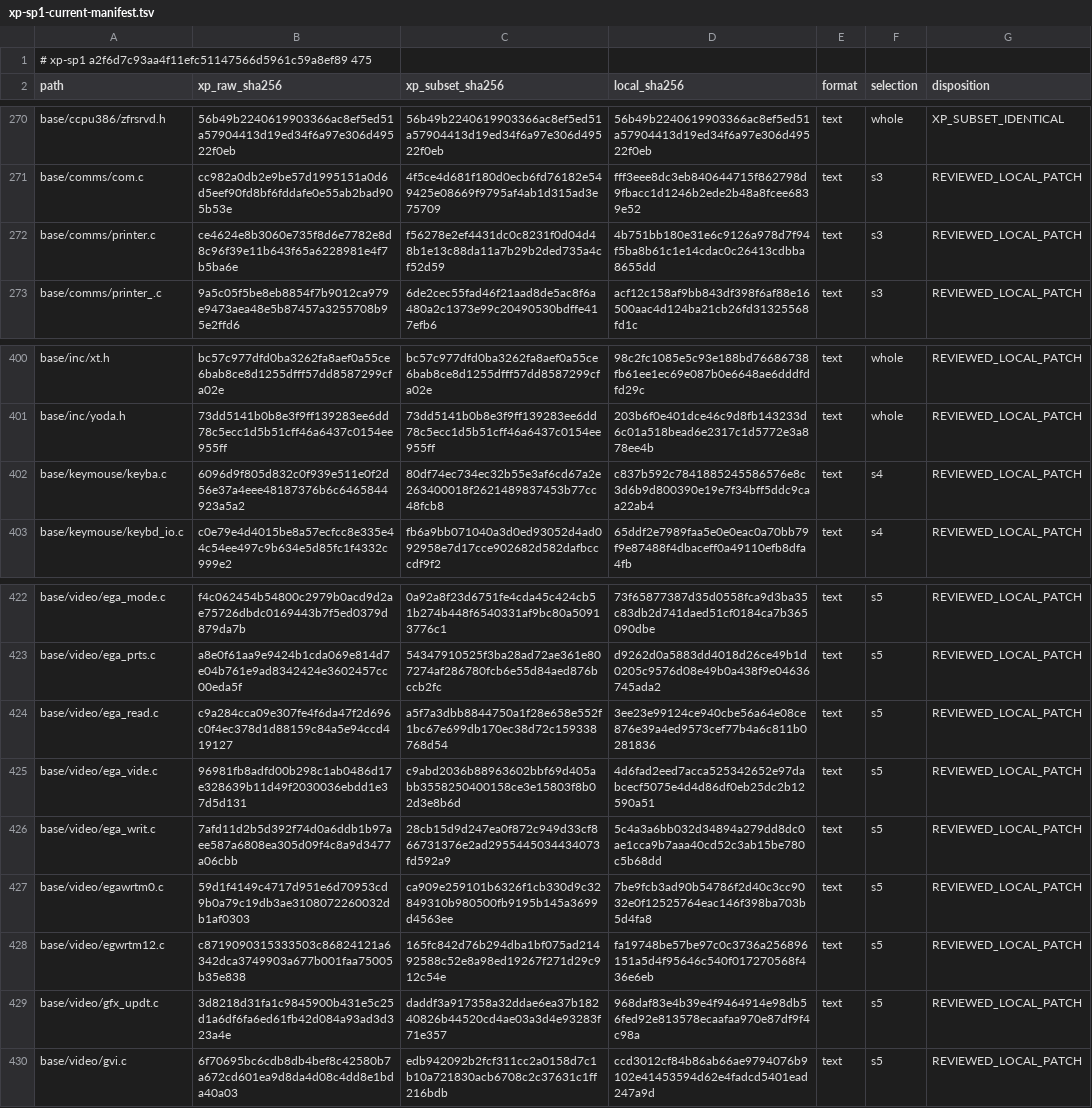
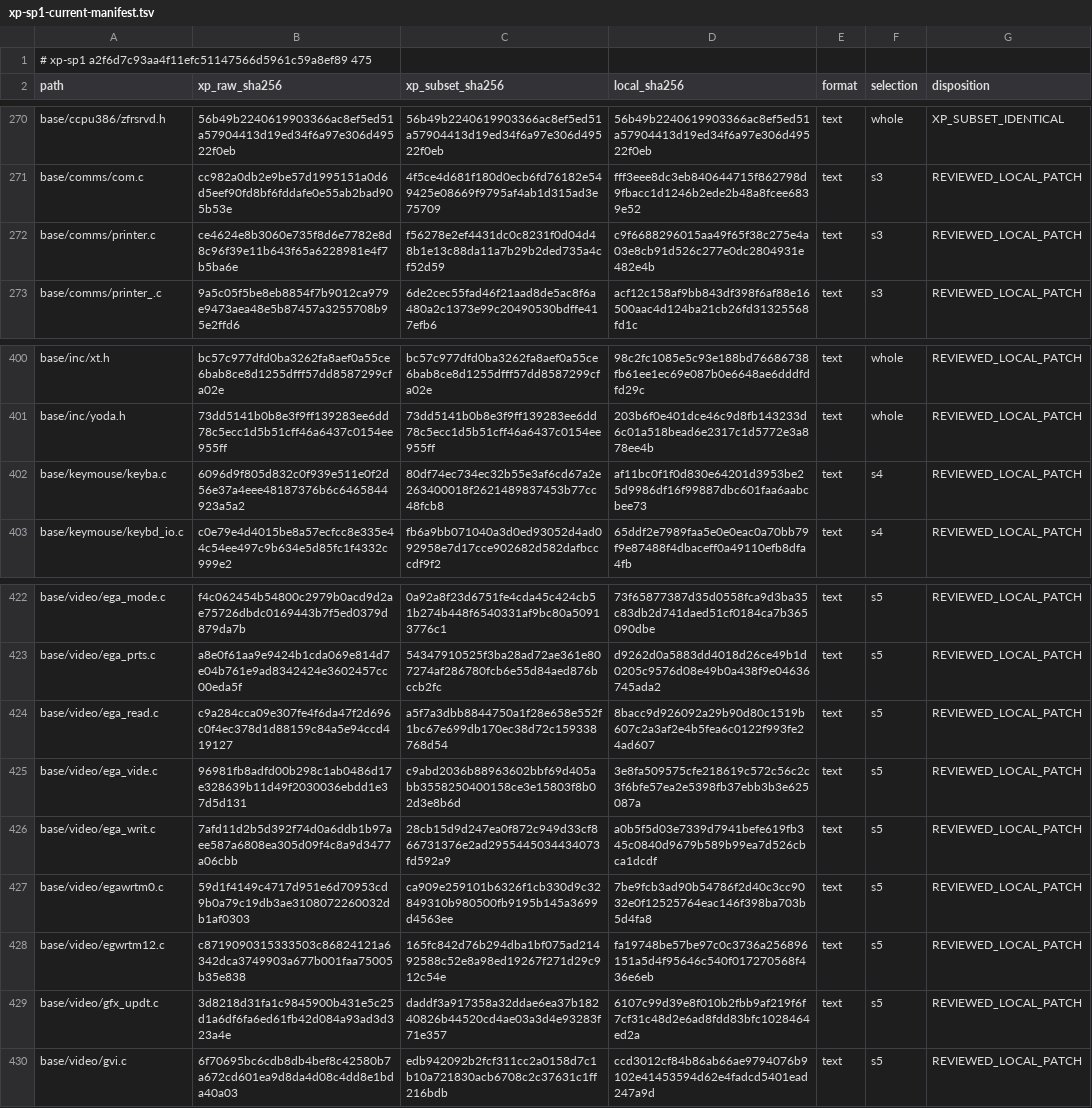
Before and after one commit to cshaxu/softpc, a TSV file: docs/etc/evidence/softpc/xp-sp1-current-manifest.tsv, drawn as a sheet; only a part is shown, gaps mark what is left out.

```diff
--- a/docs/etc/evidence/softpc/xp-sp1-current-manifest.tsv
+++ b/docs/etc/evidence/softpc/xp-sp1-current-manifest.tsv
@@ -271,3 +271,3 @@ base/ccpu386/zfrsrvd.h	56b49b2240619903366ac8ef5ed51a57904413d19ed34f6a97e306d49
 base/comms/com.c	cc982a0db2e9be57d1995151a0d6d5eef90fd8bf6fddafe0e55ab2bad905b53e	4f5ce4d681f180d0ecb6fd76182e549425e08669f9795af4ab1d315ad3e75709	fff3eee8dc3eb840644715f862798d9fbacc1d1246b2ede2b48a8fcee6839e52	text	s3	REVIEWED_LOCAL_PATCH
-base/comms/printer.c	ce4624e8b3060e735f8d6e7782e8d8c96f39e11b643f65a6228981e4f7b5ba6e	f56278e2ef4431dc0c8231f0d04d48b1e13c88da11a7b29b2ded735a4cf52d59	4b751bb180e31e6c9126a978d7f94f5ba8b61c1e14cdac0c26413cdbba8655dd	text	s3	REVIEWED_LOCAL_PATCH
+base/comms/printer.c	ce4624e8b3060e735f8d6e7782e8d8c96f39e11b643f65a6228981e4f7b5ba6e	f56278e2ef4431dc0c8231f0d04d48b1e13c88da11a7b29b2ded735a4cf52d59	c9f6688296015aa49f65f38c275e4a03e8cb91d526c277e0dc2804931e482e4b	text	s3	REVIEWED_LOCAL_PATCH
 base/comms/printer_.c	9a5c05f5be8eb8854f7b9012ca979e9473aea48e5b87457a3255708b95e2ffd6	6de2cec55fad46f21aad8de5ac8f6a480a2c1373e99c20490530bdffe417efb6	acf12c158af9bb843df398f6af88e16500aac4d124ba21cb26fd31325568fd1c	text	s3	REVIEWED_LOCAL_PATCH
@@ -401,3 +401,3 @@ base/inc/xt.h	bc57c977dfd0ba3262fa8aef0a55ce6bab8ce8d1255dfff57dd8587299cfa02e	b
 base/inc/yoda.h	73dd5141b0b8e3f9ff139283ee6dd78c5ecc1d5b51cff46a6437c0154ee955ff	73dd5141b0b8e3f9ff139283ee6dd78c5ecc1d5b51cff46a6437c0154ee955ff	203b6f0e401dce46c9d8fb143233d6c01a518bead6e2317c1d5772e3a878ee4b	text	whole	REVIEWED_LOCAL_PATCH
-base/keymouse/keyba.c	6096d9f805d832c0f939e511e0f2d56e37a4eee48187376b6c6465844923a5a2	80df74ec734ec32b55e3af6cd67a2e263400018f2621489837453b77cc48fcb8	c837b592c7841885245586576e8c3d6b9d800390e19e7f34bff5ddc9caa22ab4	text	s4	REVIEWED_LOCAL_PATCH
+base/keymouse/keyba.c	6096d9f805d832c0f939e511e0f2d56e37a4eee48187376b6c6465844923a5a2	80df74ec734ec32b55e3af6cd67a2e263400018f2621489837453b77cc48fcb8	af11bc0f1f0d830e64201d3953be25d9986df16f99887dbc601faa6aabcbee73	text	s4	REVIEWED_LOCAL_PATCH
 base/keymouse/keybd_io.c	c0e79e4d4015be8a57ecfcc8e335e44c54ee497c9b634e5d85fc1f4332c999e2	fb6a9bb071040a3d0ed93052d4ad092958e7d17cce902682d582dafbcccdf9f2	65ddf2e7989faa5e0e0eac0a70bb79f9e87488f4dbaceff0a49110efb8dfa4fb	text	s4	REVIEWED_LOCAL_PATCH
@@ -423,8 +423,8 @@ base/video/ega_mode.c	f4c062454b54800c2979b0acd9d2ae75726dbdc0169443b7f5ed0379d8
 base/video/ega_prts.c	a8e0f61aa9e9424b1cda069e814d7e04b761e9ad8342424e3602457cc00eda5f	54347910525f3ba28ad72ae361e807274af286780fcb6e55d84aed876bccb2fc	d9262d0a5883dd4018d26ce49b1d0205c9576d08e49b0a438f9e04636745ada2	text	s5	REVIEWED_LOCAL_PATCH
-base/video/ega_read.c	c9a284cca09e307fe4f6da47f2d696c0f4ec378d1d88159c84a5e94ccd419127	a5f7a3dbb8844750a1f28e658e552f1bc67e699db170ec38d72c159338768d54	3ee23e99124ce940cbe56a64e08ce876e39a4ed9573cef77b4a6c811b0281836	text	s5	REVIEWED_LOCAL_PATCH
-base/video/ega_vide.c	96981fb8adfd00b298c1ab0486d17e328639b11d49f2030036ebdd1e37d5d131	c9abd2036b88963602bbf69d405abb3558250400158ce3e15803f8b02d3e8b6d	4d6fad2eed7acca525342652e97dabcecf5075e4d4d86df0eb25dc2b12590a51	text	s5	REVIEWED_LOCAL_PATCH
-base/video/ega_writ.c	7afd11d2b5d392f74d0a6ddb1b97aee587a6808ea305d09f4c8a9d3477a06cbb	28cb15d9d247ea0f872c949d33cf866731376e2ad2955445034434073fd592a9	5c4a3a6bb032d34894a279dd8dc0ae1cca9b7aaa40cd52c3ab15be780c5b68dd	text	s5	REVIEWED_LOCAL_PATCH
+base/video/ega_read.c	c9a284cca09e307fe4f6da47f2d696c0f4ec378d1d88159c84a5e94ccd419127	a5f7a3dbb8844750a1f28e658e552f1bc67e699db170ec38d72c159338768d54	8bacc9d926092a29b90d80c1519b607c2a3af2e4b5fea6c0122f993fe24ad607	text	s5	REVIEWED_LOCAL_PATCH
+base/video/ega_vide.c	96981fb8adfd00b298c1ab0486d17e328639b11d49f2030036ebdd1e37d5d131	c9abd2036b88963602bbf69d405abb3558250400158ce3e15803f8b02d3e8b6d	3e8fa509575cfe218619c572c56c2c3f6bfe57ea2e5398fb37ebb3b3e625087a	text	s5	REVIEWED_LOCAL_PATCH
+base/video/ega_writ.c	7afd11d2b5d392f74d0a6ddb1b97aee587a6808ea305d09f4c8a9d3477a06cbb	28cb15d9d247ea0f872c949d33cf866731376e2ad2955445034434073fd592a9	a0b5f5d03e7339d7941befe619fb345c0840d9679b589b99ea7d526cbca1dcdf	text	s5	REVIEWED_LOCAL_PATCH
 base/video/egawrtm0.c	59d1f4149c4717d951e6d70953cd9b0a79c19db3ae3108072260032db1af0303	ca909e259101b6326f1cb330d9c32849310b980500fb9195b145a3699d4563ee	7be9fcb3ad90b54786f2d40c3cc9032e0f12525764eac146f398ba703b5d4fa8	text	s5	REVIEWED_LOCAL_PATCH
 base/video/egwrtm12.c	c8719090315333503c86824121a6342dca3749903a677b001faa75005b35e838	165fc842d76b294dba1bf075ad21492588c52e8a98ed19267f271d29c912c54e	fa19748be57be97c0c3736a256896151a5d4f95646c540f017270568f436e6eb	text	s5	REVIEWED_LOCAL_PATCH
-base/video/gfx_updt.c	3d8218d31fa1c9845900b431e5c25d1a6df6fa6ed61fb42d084a93ad3d323a4e	daddf3a917358a32ddae6ea37b18240826b44520cd4ae03a3d4e93283f71e357	968daf83e4b39e4f9464914e98db56fed92e813578ecaafaa970e87df9f4c98a	text	s5	REVIEWED_LOCAL_PATCH
+base/video/gfx_updt.c	3d8218d31fa1c9845900b431e5c25d1a6df6fa6ed61fb42d084a93ad3d323a4e	daddf3a917358a32ddae6ea37b18240826b44520cd4ae03a3d4e93283f71e357	6107c99d39e8f010b2fbb9af219f6f7cf31c48d2e6ad8fdd83bfc1028464ed2a	text	s5	REVIEWED_LOCAL_PATCH
 base/video/gvi.c	6f70695bc6cdb8db4bef8c42580b7a672cd601ea9d8da4d08c4dd8e1bda40a03	edb942092b2fcf311cc2a0158d7c1b10a721830acb6708c2c37631c1ff216bdb	ccd3012cf84b86ab66ae9794076b9102e41453594d62e4fadcd5401ead247a9d	text	s5	REVIEWED_LOCAL_PATCH
```
Also changed, not shown: 14 other files.
